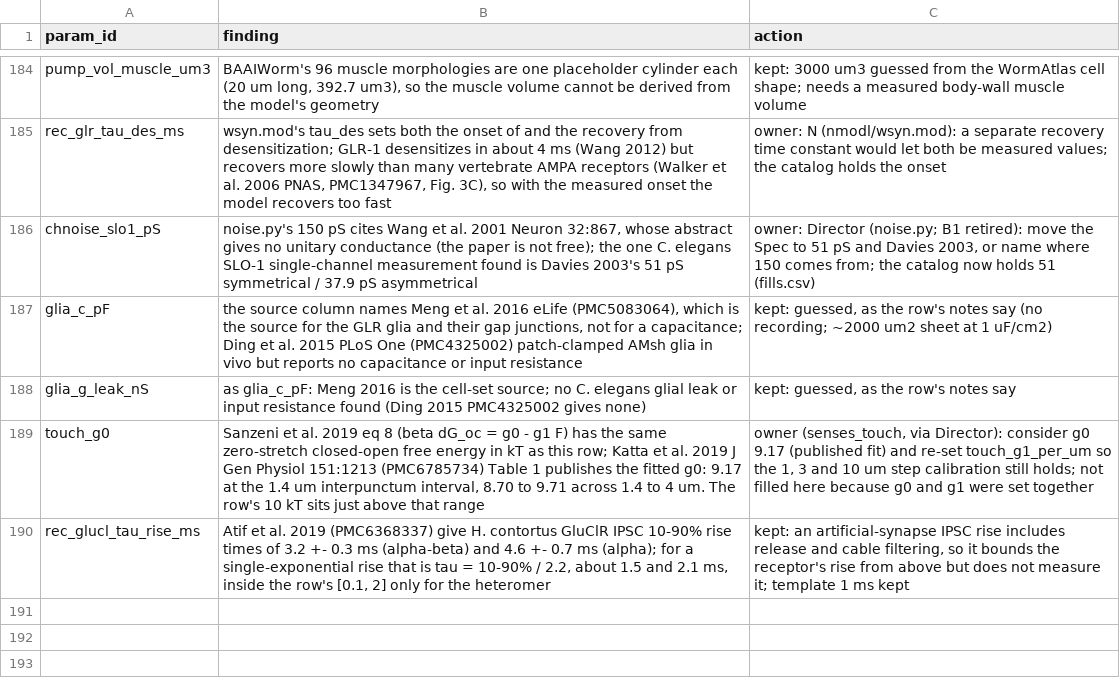
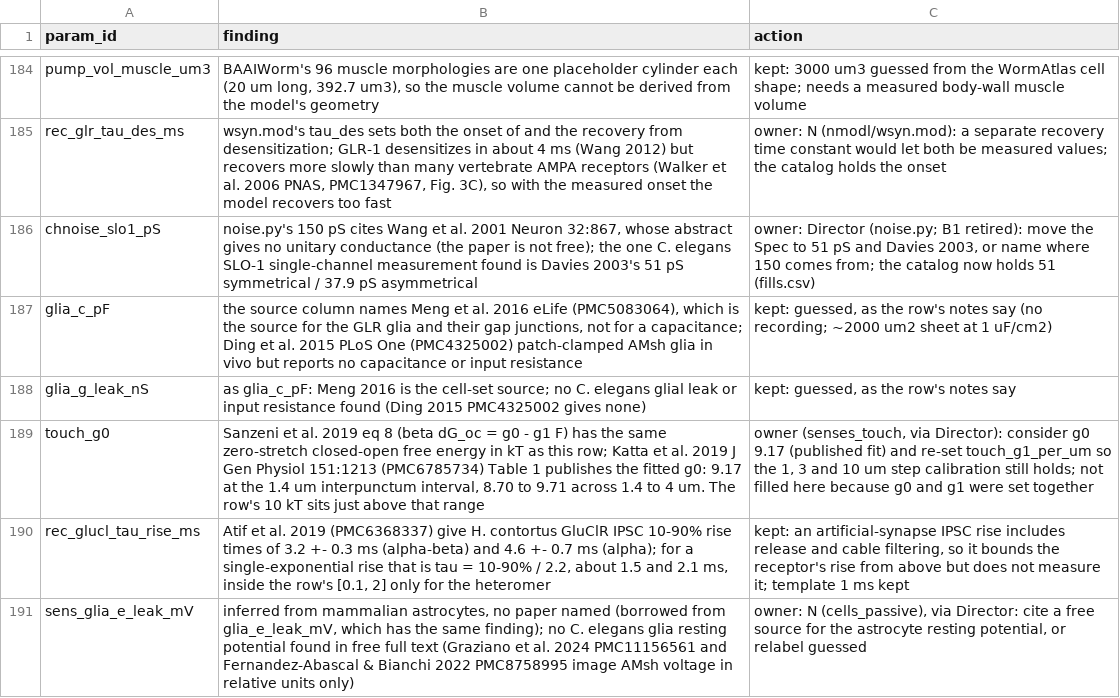
Before and after one commit to bengreff/fly-emulation, a CSV file: data/worm/catalog/audit_notes.csv, drawn as a sheet; only a part is shown, gaps mark what is left out.

```diff
--- a/data/worm/catalog/audit_notes.csv
+++ b/data/worm/catalog/audit_notes.csv
@@ -190 +190,2 @@ touch_g0,"Sanzeni et al. 2019 eq 8 (beta dG_oc = g0 - g1 F) has the same zero-st
 rec_glucl_tau_rise_ms,"Atif et al. 2019 (PMC6368337) give H. contortus GluClR IPSC 10-90% rise times of 3.2 +- 0.3 ms (alpha-beta) and 4.6 +- 0.7 ms (alpha); for a single-exponential rise that is tau = 10-90% / 2.2, about 1.5 and 2.1 ms, inside the row's [0.1, 2] only for the heteromer","kept: an artificial-synapse IPSC rise includes release and cable filtering, so it bounds the receptor's rise from above but does not measure it; template 1 ms kept"
+sens_glia_e_leak_mV,"inferred from mammalian astrocytes, no paper named (borrowed from glia_e_leak_mV, which has the same finding); no C. elegans glia resting potential found in free full text (Graziano et al. 2024 PMC11156561 and Fernandez-Abascal & Bianchi 2022 PMC8758995 image AMsh voltage in relative units only)","owner: N (cells_passive), via Director: cite a free source for the astrocyte resting potential, or relabel guessed"
```
Also changed, not shown: data/worm/catalog/fills.csv, data/worm/catalog/link_check.csv, 12 other files.
